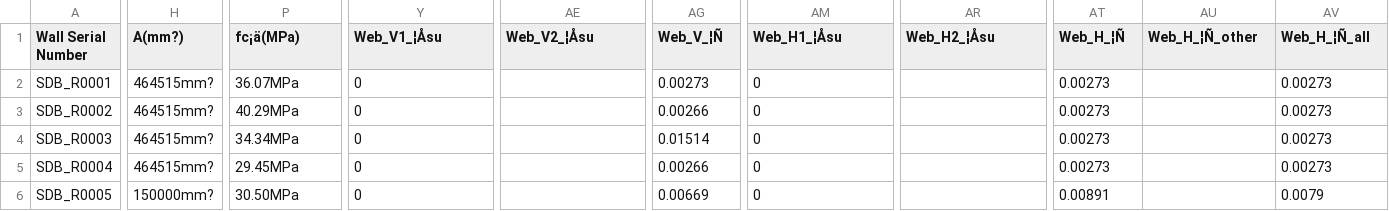
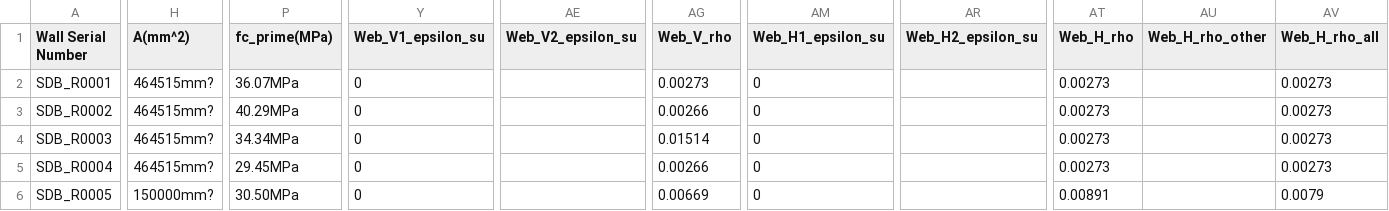
Before and after one commit to ShearWall-confine/ShearWall-confine.github.io, a CSV file: database/20231029.csv (was 20231029.csv), drawn as a sheet; only a part is shown, gaps mark what is left out; the diff covers the shown part only; the diff names each change by its address in the sheet, - before the commit and + after, or states it on an @@ line.

```diff
--- a/20231029.csv
+++ b/database/20231029.csv
-H1: A(mm?)
+H1: A(mm^2)
-P1: fc¡ä(MPa)
+P1: fc_prime(MPa)
-Y1: Web_V1_¦Åsu
+Y1: Web_V1_epsilon_su
-AE1: Web_V2_¦Åsu
+AE1: Web_V2_epsilon_su
-AG1: Web_V_¦Ñ
+AG1: Web_V_rho
-AM1: Web_H1_¦Åsu
+AM1: Web_H1_epsilon_su
-AR1: Web_H2_¦Åsu
+AR1: Web_H2_epsilon_su
-AT1: Web_H_¦Ñ
+AT1: Web_H_rho
-AU1: Web_H_¦Ñ_other
+AU1: Web_H_rho_other
-AV1: Web_H_¦Ñ_all
+AV1: Web_H_rho_all
```
Also changed, not shown: 9 edited cells elsewhere in this file, 17 other files.
